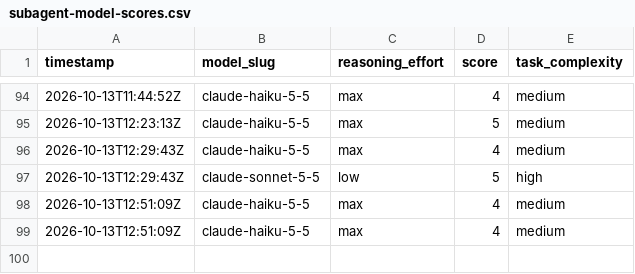
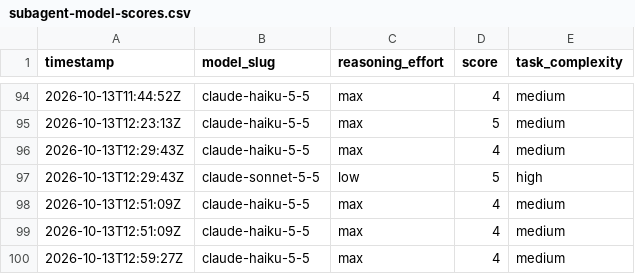
Before and after one commit to ctjobready/ctg, a CSV file: subagent-model-scores.csv, drawn as a sheet; only a part is shown, gaps mark what is left out.

```diff
--- a/subagent-model-scores.csv
+++ b/subagent-model-scores.csv
@@ -99 +99,2 @@ timestamp,model_slug,reasoning_effort,score,task_complexity
 2026-10-13T12:51:09Z,claude-haiku-5-5,max,4,medium
+2026-10-13T12:59:27Z,claude-haiku-5-5,max,4,medium
```
